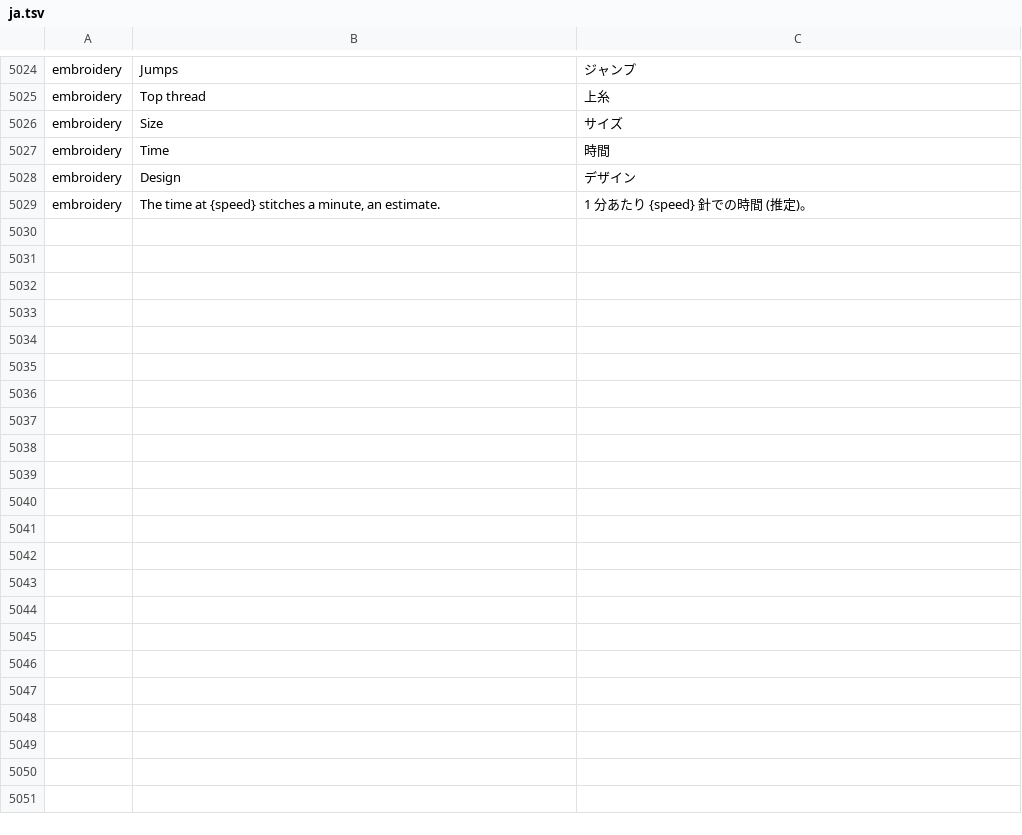
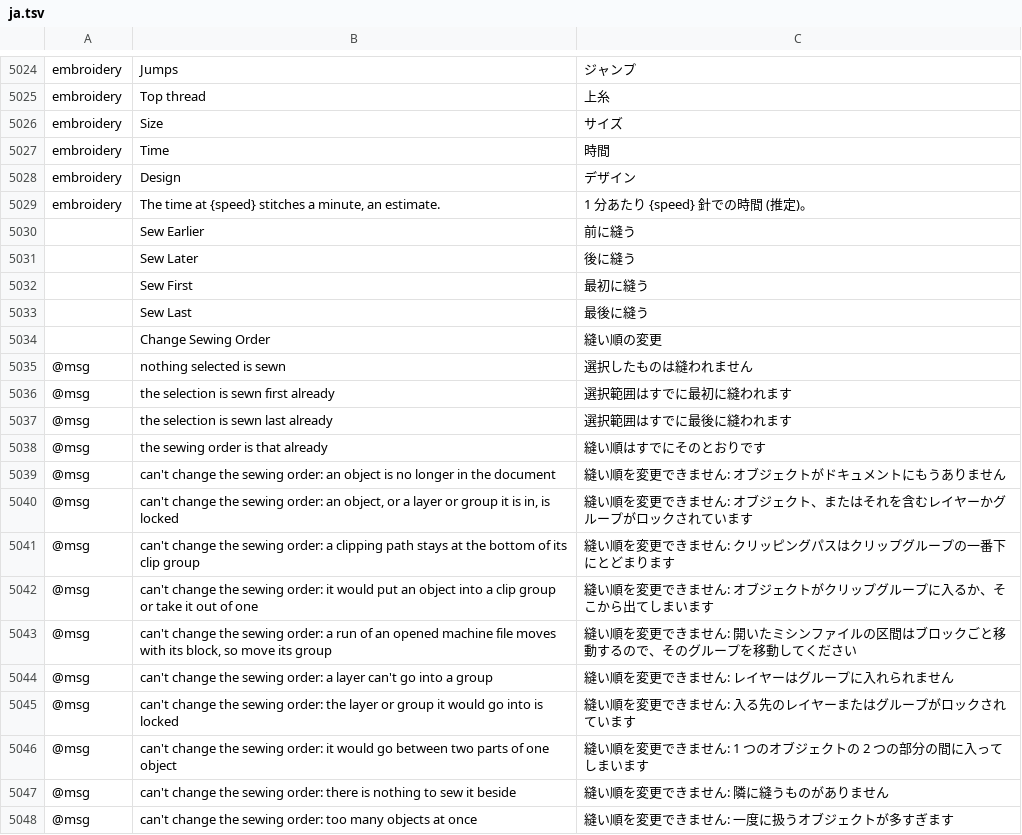
Before and after one commit to przbat-public/vectorcraft-stitch, a TSV file: crates/ui-egui/src/i18n/ja.tsv, drawn as a sheet; only a part is shown, gaps mark what is left out.

```diff
--- a/crates/ui-egui/src/i18n/ja.tsv
+++ b/crates/ui-egui/src/i18n/ja.tsv
@@ -5029 +5029,20 @@ embroidery	Design	デザイン
 embroidery	The time at {speed} stitches a minute, an estimate.	1 分あたり {speed} 針での時間 (推定)。
+	Sew Earlier	前に縫う
+	Sew Later	後に縫う
+	Sew First	最初に縫う
+	Sew Last	最後に縫う
+	Change Sewing Order	縫い順の変更
+@msg	nothing selected is sewn	選択したものは縫われません
+@msg	the selection is sewn first already	選択範囲はすでに最初に縫われます
+@msg	the selection is sewn last already	選択範囲はすでに最後に縫われます
+@msg	the sewing order is that already	縫い順はすでにそのとおりです
+@msg	can't change the sewing order: an object is no longer in the document	縫い順を変更できません: オブジェクトがドキュメントにもうありません
+@msg	can't change the sewing order: an object, or a layer or group it is in, is locked	縫い順を変更できません: オブジェクト、またはそれを含むレイヤーかグループがロックされています
+@msg	can't change the sewing order: a clipping path stays at the bottom of its clip group	縫い順を変更できません: クリッピングパスはクリップグループの一番下にとどまります
+@msg	can't change the sewing order: it would put an object into a clip group or take it out of one	縫い順を変更できません: オブジェクトがクリップグループに入るか、そこから出てしまいます
+@msg	can't change the sewing order: a run of an opened machine file moves with its block, so move its group	縫い順を変更できません: 開いたミシンファイルの区間はブロックごと移動するので、そのグループを移動してください
+@msg	can't change the sewing order: a layer can't go into a group	縫い順を変更できません: レイヤーはグループに入れられません
+@msg	can't change the sewing order: the layer or group it would go into is locked	縫い順を変更できません: 入る先のレイヤーまたはグループがロックされています
+@msg	can't change the sewing order: it would go between two parts of one object	縫い順を変更できません: 1 つのオブジェクトの 2 つの部分の間に入ってしまいます
+@msg	can't change the sewing order: there is nothing to sew it beside	縫い順を変更できません: 隣に縫うものがありません
+@msg	can't change the sewing order: too many objects at once	縫い順を変更できません: 一度に扱うオブジェクトが多すぎます
```
Also changed, not shown: crates/ui-egui/src/i18n/bg.tsv, crates/ui-egui/src/i18n/el.tsv, 24 other files.
